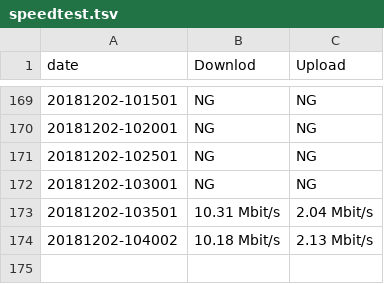
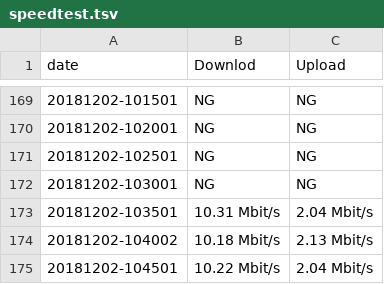
Before and after one commit to akihirok2k2/speedtest, a TSV file: speedtest.tsv, drawn as a sheet; only a part is shown, gaps mark what is left out.

Commit message:
Update 20181202

```diff
--- a/speedtest.tsv
+++ b/speedtest.tsv
@@ -174 +174,2 @@ date	Downlod	Upload
 20181202-104002 	  10.18 Mbit/s 	  2.13 Mbit/s
+20181202-104501 	  10.22 Mbit/s 	  2.04 Mbit/s
```
